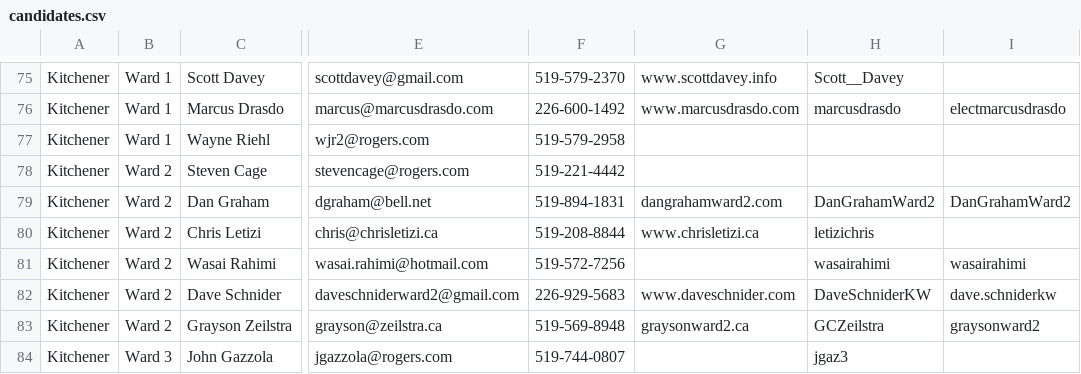
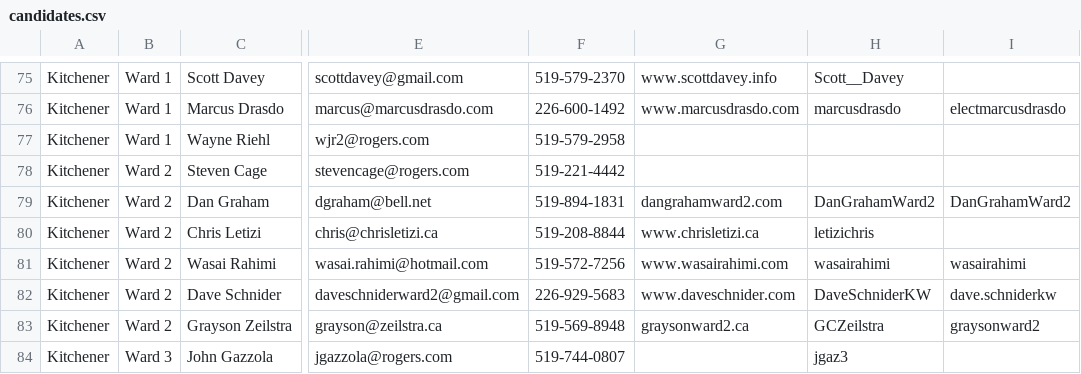
Before and after one commit to info-waterloo-region/election-2014, a CSV file: candidates.csv, drawn as a sheet; only a part is shown, gaps mark what is left out; the diff names each change by its address in the sheet, - before the commit and + after, or states it on an @@ line.

```diff
--- a/candidates.csv
+++ b/candidates.csv
-G81: (empty)
+G81: www.wasairahimi.com
```
Also changed, not shown: 1 other file.
